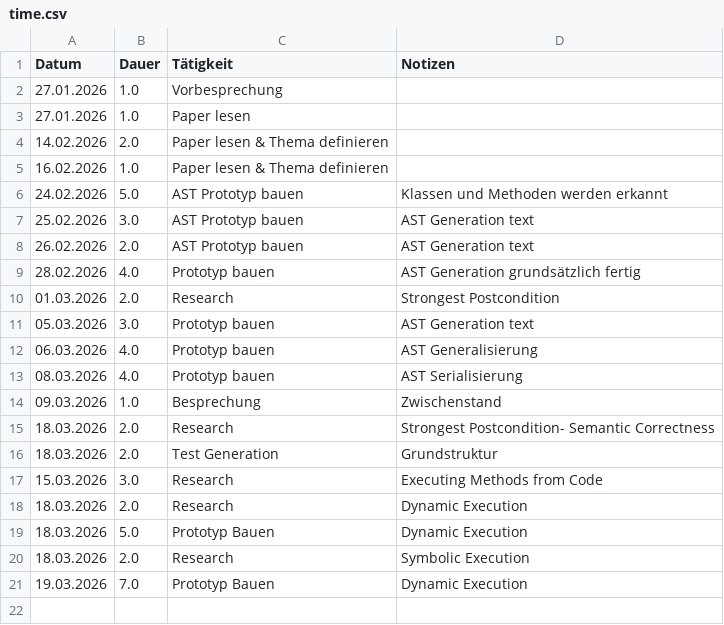
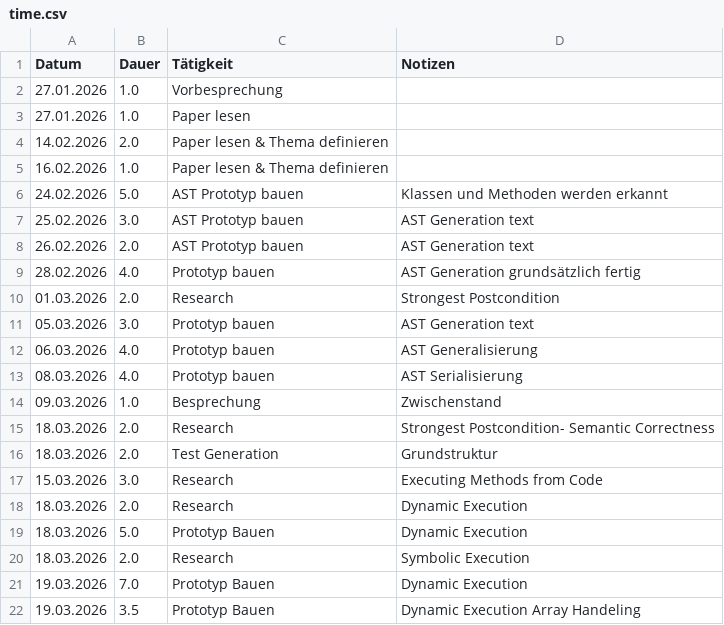
Before and after one commit to maxganguly/Bachelorarbeit, a CSV file: time.csv, drawn as a sheet; the diff names each change by its address in the sheet, - before the commit and + after, or states it on an @@ line.

Commit message:
Allowed Arrays on Dynamic Testcases

```diff
--- a/time.csv
+++ b/time.csv
+row 22: 19.03.2026 | 3.5 | Prototyp Bauen | Dynamic Execution Array Handeling
```
Also changed, not shown: 5 other files.
